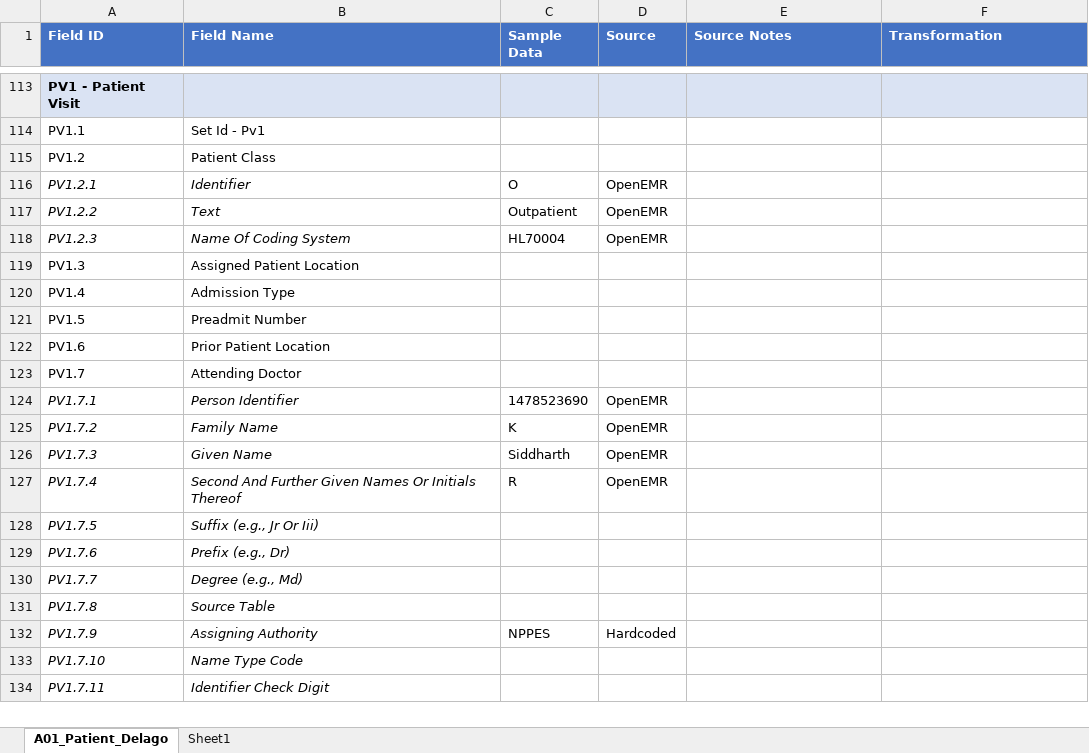
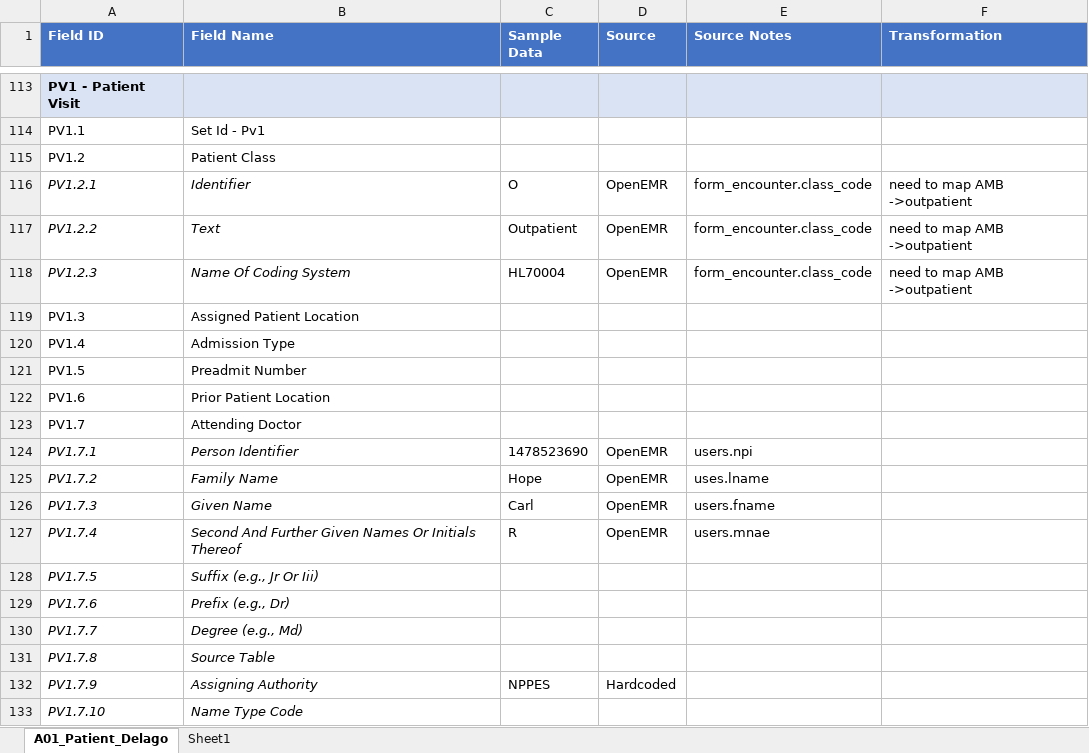
Before and after one commit to Surabhi102/HL7-v2, an Excel workbook: V2-messages/ADT_A01/A01_Patient_Delago.xlsx, sheet A01_Patient_Delago, drawn as a sheet; only a part is shown, gaps mark what is left out; the shorter side is filled out with more unchanged rows; values as stored, in another font and other column widths than the file's, no borders; the diff covers the shown part only; the diff names each change by its address in the sheet, - before the commit and + after, or states it on an @@ line.

```diff
--- a/V2-messages/ADT_A01/A01_Patient_Delago.xlsx (sheet A01_Patient_Delago)
+++ b/V2-messages/ADT_A01/A01_Patient_Delago.xlsx (sheet A01_Patient_Delago)
-E116:E118 (Source Notes): (empty)
+E116:E118 (Source Notes): form_encounter.class_code
-F116:F118 (Transformation): (empty)
+F116:F118 (Transformation): need to map AMB ->outpatient
-E124 (Source Notes): (empty)
+E124 (Source Notes): users.npi
-C125 (Sample Data): K
+C125 (Sample Data): Hope
-E125 (Source Notes): (empty)
+E125 (Source Notes): uses.lname
-C126 (Sample Data): Siddharth
+C126 (Sample Data): Carl
-E126 (Source Notes): (empty)
+E126 (Source Notes): users.fname
-E127 (Source Notes): (empty)
+E127 (Source Notes): users.mnae
```
Also changed, not shown: 41 added rows elsewhere in this sheet, 3 other files.
